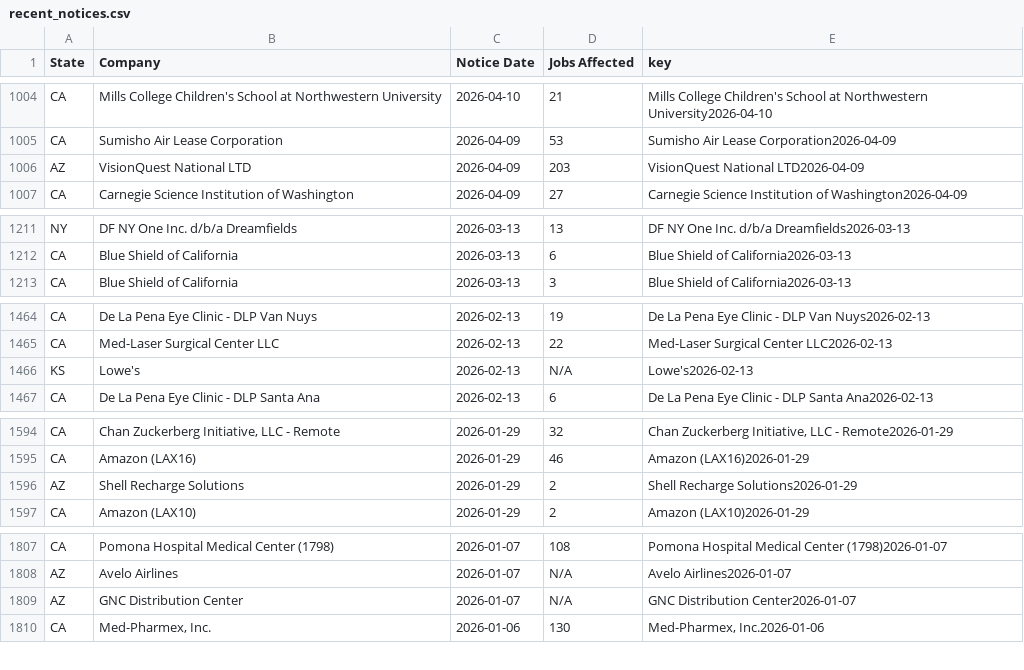
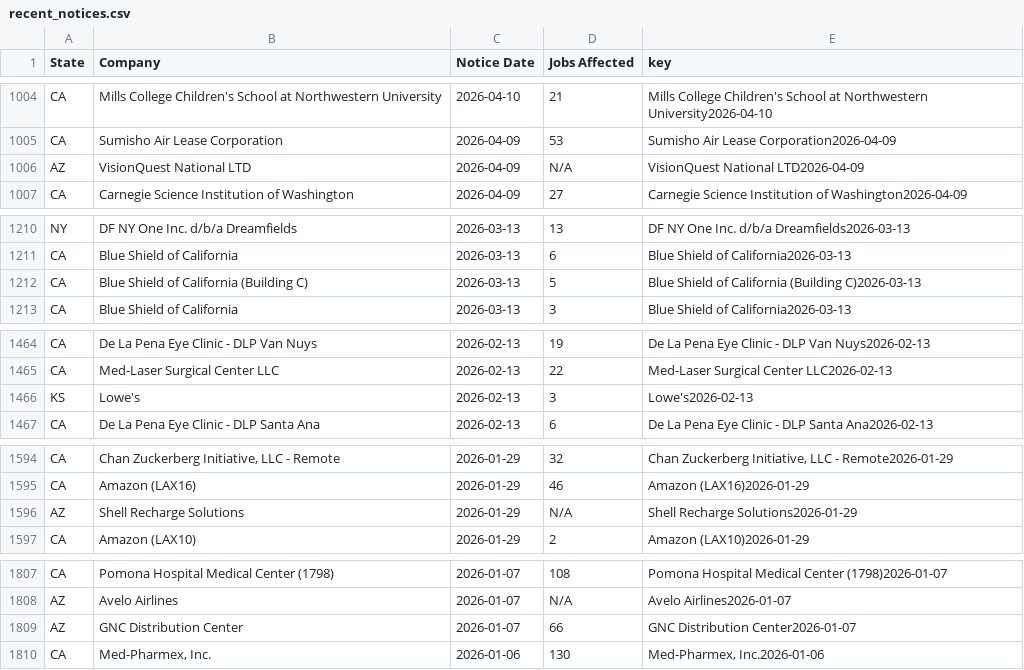
Before and after one commit to FTS-IE/github-actions-tut, a CSV file: data/recent_notices.csv, drawn as a sheet; only a part is shown, gaps mark what is left out; the diff covers the shown part only.

```diff
--- a/data/recent_notices.csv
+++ b/data/recent_notices.csv
@@ -1299,3 +1299,3 @@ CA,Mills College Children's School at Northwestern University,2026-04-10,21,Mill
 CA,Sumisho Air Lease Corporation,2026-04-09,53,Sumisho Air Lease Corporation2026-04-09
-AZ,VisionQuest National LTD,2026-04-09,203,VisionQuest National LTD2026-04-09
+AZ,VisionQuest National LTD,2026-04-09,N/A,VisionQuest National LTD2026-04-09
 CA,Carnegie Science Institution of Washington,2026-04-09,27,Carnegie Science Institution of Washington2026-04-09
@@ -1542,2 +1541,3 @@ NY,DF NY One Inc. d/b/a Dreamfields,2026-03-13,13,DF NY One Inc. d/b/a Dreamfiel
 CA,Blue Shield of California,2026-03-13,6,Blue Shield of California2026-03-13
+CA,Blue Shield of California (Building C),2026-03-13,5,Blue Shield of California (Building C)2026-03-13
 CA,Blue Shield of California,2026-03-13,3,Blue Shield of California2026-03-13
@@ -2011,3 +2011,3 @@ CA,De La Pena Eye Clinic - DLP Van Nuys,2026-02-13,19,De La Pena Eye Clinic - DL
 CA,Med-Laser Surgical Center LLC,2026-02-13,22,Med-Laser Surgical Center LLC2026-02-13
-KS,Lowe's,2026-02-13,N/A,Lowe's2026-02-13
+KS,Lowe's,2026-02-13,3,Lowe's2026-02-13
 CA,De La Pena Eye Clinic - DLP Santa Ana,2026-02-13,6,De La Pena Eye Clinic - DLP Santa Ana2026-02-13
@@ -2321,3 +2321,3 @@ CA,"Chan Zuckerberg Initiative, LLC - Remote",2026-01-29,32,"Chan Zuckerberg Ini
 CA,Amazon (LAX16),2026-01-29,46,Amazon (LAX16)2026-01-29
-AZ,Shell Recharge Solutions,2026-01-29,2,Shell Recharge Solutions2026-01-29
+AZ,Shell Recharge Solutions,2026-01-29,N/A,Shell Recharge Solutions2026-01-29
 CA,Amazon (LAX10),2026-01-29,2,Amazon (LAX10)2026-01-29
@@ -2642,3 +2642,3 @@ CA,Pomona Hospital Medical Center (1798),2026-01-07,108,Pomona Hospital Medical
 AZ,Avelo Airlines,2026-01-07,N/A,Avelo Airlines2026-01-07
-AZ,GNC Distribution Center,2026-01-07,N/A,GNC Distribution Center2026-01-07
+AZ,GNC Distribution Center,2026-01-07,66,GNC Distribution Center2026-01-07
 CA,"Med-Pharmex, Inc.",2026-01-06,130,"Med-Pharmex, Inc.2026-01-06"
```
Also changed, not shown: 4 moved rows and 3 edited cells elsewhere in this file, data/az.csv, data/vt.csv, 5 other files.
